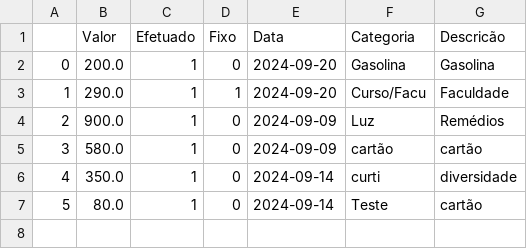
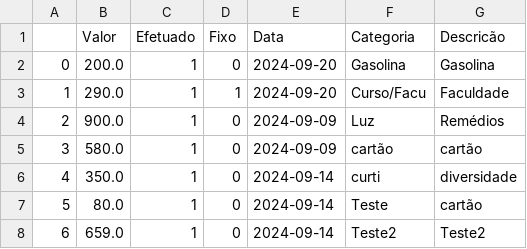
Before and after one commit to Adson-C/Gestao_Financeira, a CSV file: df_despesas.csv, drawn as a sheet; the diff names each change by its address in the sheet, - before the commit and + after, or states it on an @@ line.

```diff
--- a/df_despesas.csv
+++ b/df_despesas.csv
+row 8: 6 | 659.0 | 1 | 0 | 2024-09-14 | Teste2 | Teste2
```
Also changed, not shown: df_receitas.csv, 5 other files.
